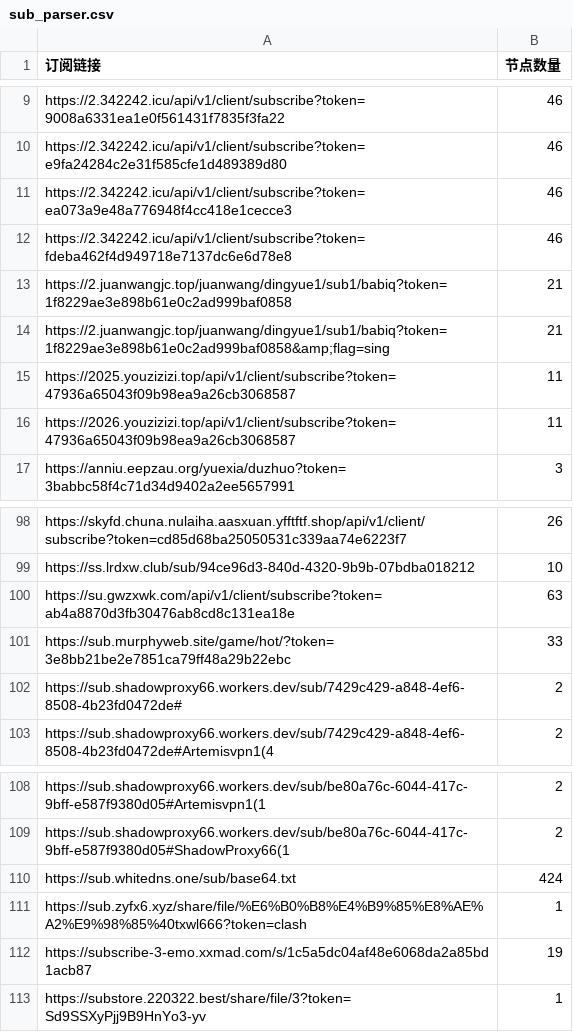
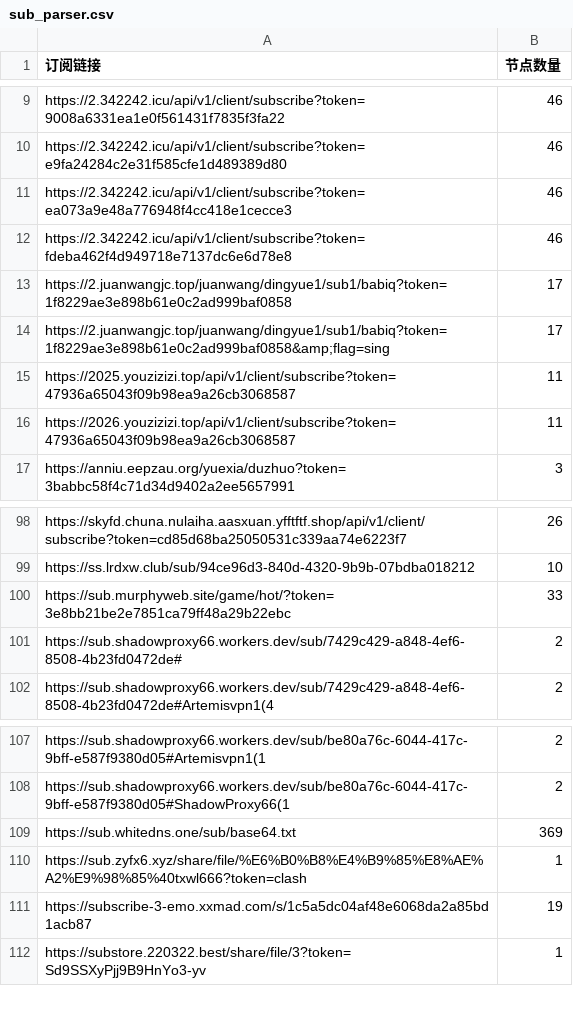
Before and after one commit to pdd520/NodeParser, a CSV file: sub_parser.csv, drawn as a sheet; only a part is shown, gaps mark what is left out.

```diff
--- a/sub_parser.csv
+++ b/sub_parser.csv
@@ -12,4 +12,4 @@ https://2.342242.icu/api/v1/client/subscribe?token=ea073a9e48a776948f4cc418e1cec
 https://2.342242.icu/api/v1/client/subscribe?token=fdeba462f4d949718e7137dc6e6d78e8,46
-https://2.juanwangjc.top/juanwang/dingyue1/sub1/babiq?token=1f8229ae3e898b61e0c2ad999baf0858,21
-https://2.juanwangjc.top/juanwang/dingyue1/sub1/babiq?token=1f8229ae3e898b61e0c2ad999baf0858&amp;flag=sing,21
+https://2.juanwangjc.top/juanwang/dingyue1/sub1/babiq?token=1f8229ae3e898b61e0c2ad999baf0858,17
+https://2.juanwangjc.top/juanwang/dingyue1/sub1/babiq?token=1f8229ae3e898b61e0c2ad999baf0858&amp;flag=sing,17
 https://2025.youzizizi.top/api/v1/client/subscribe?token=47936a65043f09b98ea9a26cb3068587,11
@@ -99,3 +99,2 @@ https://skyfd.chuna.nulaiha.aasxuan.yfftftf.shop/api/v1/client/subscribe?token=c
 https://ss.lrdxw.club/sub/94ce96d3-840d-4320-9b9b-07bdba018212,10
-https://su.gwzxwk.com/api/v1/client/subscribe?token=ab4a8870d3fb30476ab8cd8c131ea18e,63
 https://sub.murphyweb.site/game/hot/?token=3e8bb21be2e7851ca79ff48a29b22ebc,33
@@ -109,3 +108,3 @@ https://sub.shadowproxy66.workers.dev/sub/be80a76c-6044-417c-9bff-e587f9380d05#A
 https://sub.shadowproxy66.workers.dev/sub/be80a76c-6044-417c-9bff-e587f9380d05#ShadowProxy66(1,2
-https://sub.whitedns.one/sub/base64.txt,424
+https://sub.whitedns.one/sub/base64.txt,369
 https://sub.zyfx6.xyz/share/file/%E6%B0%B8%E4%B9%85%E8%AE%A2%E9%98%85%40txwl666?token=clash,1
```
Also changed, not shown: 3 other files.
